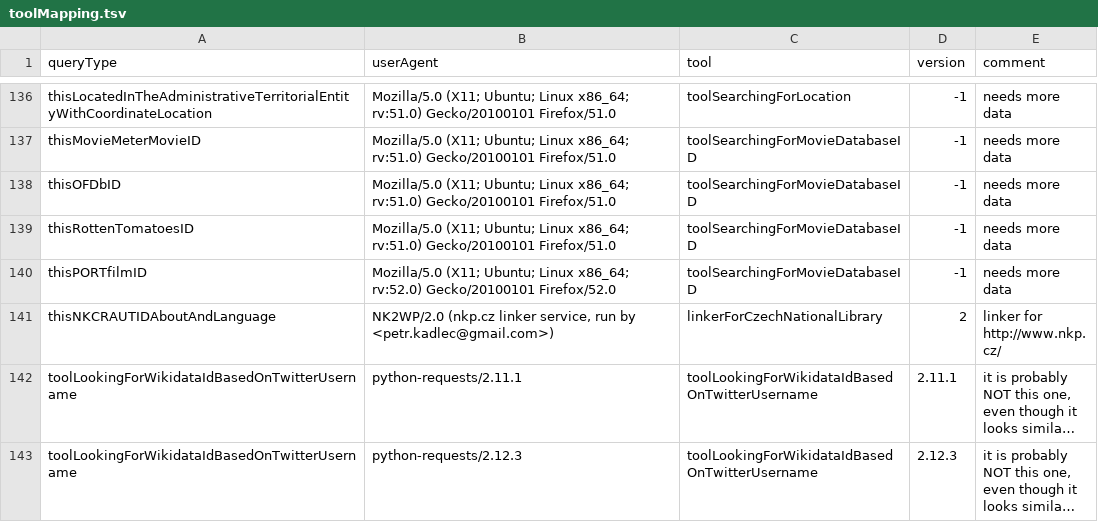
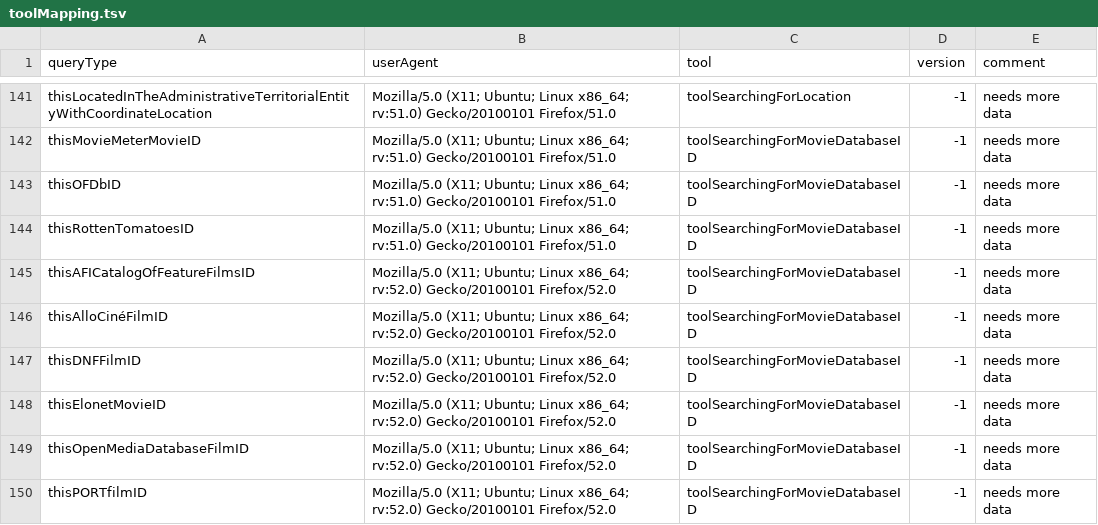
Before and after one commit to Wikidata/QueryAnalysis, a TSV file: preBuildQueryTypeFiles/toolMapping.tsv, drawn as a sheet; only a part is shown, gaps mark what is left out; the shorter side is filled out with more unchanged rows; long unchanged cells end in …; the diff covers the shown part only.

```diff
--- a/preBuildQueryTypeFiles/toolMapping.tsv
+++ b/preBuildQueryTypeFiles/toolMapping.tsv
@@ -139,2 +144,7 @@ thisOFDbID	Mozilla/5.0 (X11; Ubuntu; Linux x86_64; rv:51.0) Gecko/20100101 Firef
 thisRottenTomatoesID	Mozilla/5.0 (X11; Ubuntu; Linux x86_64; rv:51.0) Gecko/20100101 Firefox/51.0	toolSearchingForMovieDatabaseID	-1	needs more data
+thisAFICatalogOfFeatureFilmsID	Mozilla/5.0 (X11; Ubuntu; Linux x86_64; rv:52.0) Gecko/20100101 Firefox/52.0	toolSearchingForMovieDatabaseID	-1	needs more data
+thisAlloCinéFilmID	Mozilla/5.0 (X11; Ubuntu; Linux x86_64; rv:52.0) Gecko/20100101 Firefox/52.0	toolSearchingForMovieDatabaseID	-1	needs more data
+thisDNFFilmID	Mozilla/5.0 (X11; Ubuntu; Linux x86_64; rv:52.0) Gecko/20100101 Firefox/52.0	toolSearchingForMovieDatabaseID	-1	needs more data
+thisElonetMovieID	Mozilla/5.0 (X11; Ubuntu; Linux x86_64; rv:52.0) Gecko/20100101 Firefox/52.0	toolSearchingForMovieDatabaseID	-1	needs more data
+thisOpenMediaDatabaseFilmID	Mozilla/5.0 (X11; Ubuntu; Linux x86_64; rv:52.0) Gecko/20100101 Firefox/52.0	toolSearchingForMovieDatabaseID	-1	needs more data
 thisPORTfilmID	Mozilla/5.0 (X11; Ubuntu; Linux x86_64; rv:52.0) Gecko/20100101 Firefox/52.0	toolSearchingForMovieDatabaseID	-1	needs more data
```
Also changed, not shown: 8 added rows elsewhere in this file, 13 other files.
